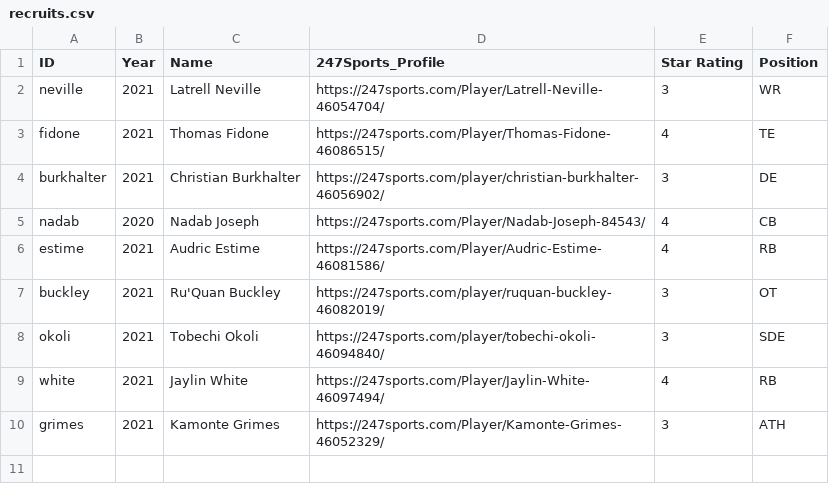
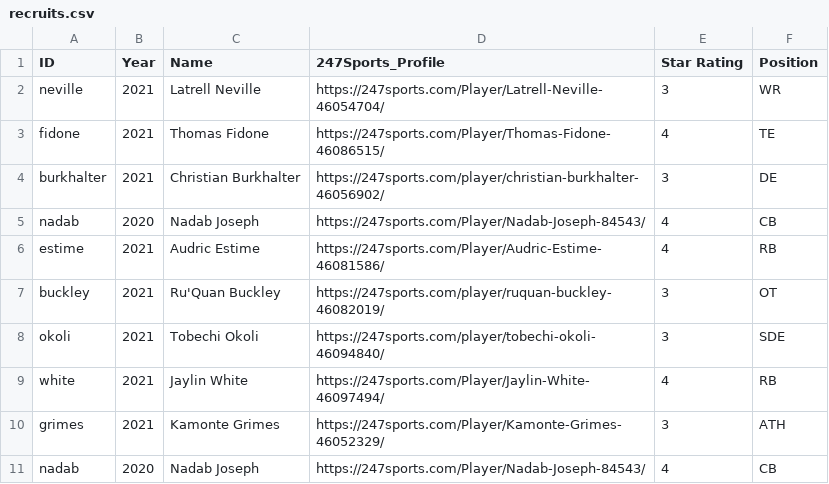
Before and after one commit to refekt/Huskers-Discord-Bot, a CSV file: recruits.csv, drawn as a sheet.

Commit message:
Update to recruits

```diff
--- a/recruits.csv
+++ b/recruits.csv
@@ -10 +10,2 @@ white,2021,Jaylin White,https://247sports.com/Player/Jaylin-White-46097494/,4,RB
 grimes,2021,Kamonte Grimes,https://247sports.com/Player/Kamonte-Grimes-46052329/,3,ATH
+nadab,2020,Nadab Joseph,https://247sports.com/Player/Nadab-Joseph-84543/,4,CB
```
